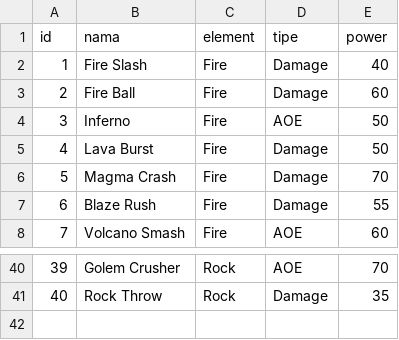
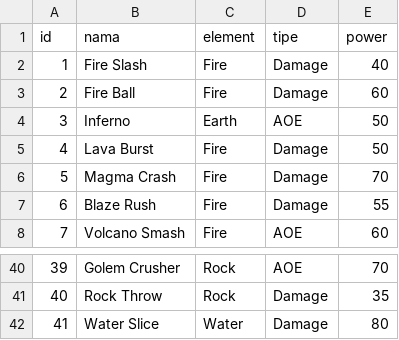
Before and after one commit to Braverns/PA-Sistem-Permainan-Monster-Battle-3-VS-3-Berbasis-Turn-Base, a CSV file: data/skill.csv, drawn as a sheet; only a part is shown, gaps mark what is left out.

```diff
--- a/data/skill.csv
+++ b/data/skill.csv
@@ -3,3 +3,3 @@ id,nama,element,tipe,power
 2,Fire Ball,Fire,Damage,60
-3,Inferno,Fire,AOE,50
+3,Inferno,Earth,AOE,50
 4,Lava Burst,Fire,Damage,50
@@ -41 +41,2 @@ id,nama,element,tipe,power
 40,Rock Throw,Rock,Damage,35
+41,Water Slice,Water,Damage,80
```
Also changed, not shown: data/deck.csv, data/monster.csv, 2 other files.
